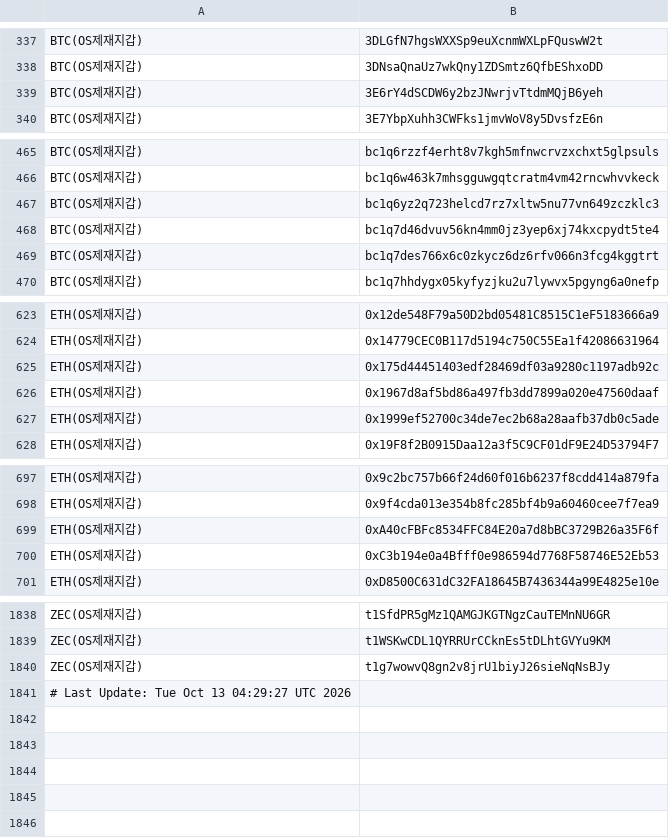
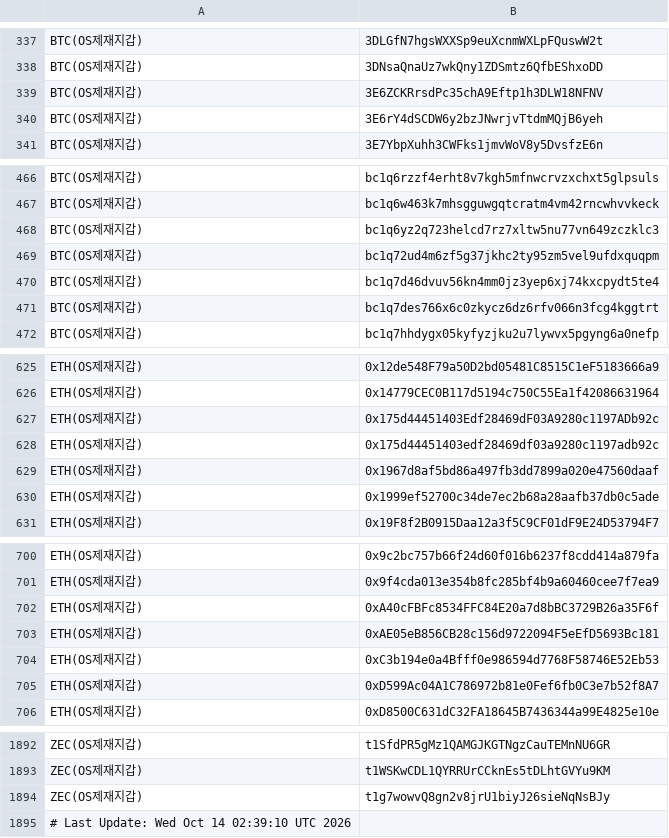
Before and after one commit to kuyongjin/blacklist-wallet-daily-check, a CSV file: opensanctions_addresses.csv, drawn as a sheet; only a part is shown, gaps mark what is left out; addresses are those after the commit; the diff covers the shown part only; the diff names each change by its address in the sheet, - before the commit and + after, or states it on an @@ line.

```diff
--- a/opensanctions_addresses.csv
+++ b/opensanctions_addresses.csv
+row 339: BTC(OS제재지갑) | 3E6ZCKRrsdPc35chA9Eftp1h3DLW18NFNV
+row 469: BTC(OS제재지갑) | bc1q72ud4m6zf5g37jkhc2ty95zm5vel9ufdxquqpm
+row 627: ETH(OS제재지갑) | 0x175d44451403Edf28469dF03A9280c1197ADb92c
+row 703: ETH(OS제재지갑) | 0xAE05eB856CB28c156d9722094F5eEfD5693Bc181
+row 705: ETH(OS제재지갑) | 0xD599Ac04A1C786972b81e0Fef6fb0C3e7b52f8A7
-A1895: # Last Update: Tue Oct 13 04:29:27 UTC 2026
+A1895: # Last Update: Wed Oct 14 02:39:10 UTC 2026
```
Also changed, not shown: 49 added rows elsewhere in this file.
